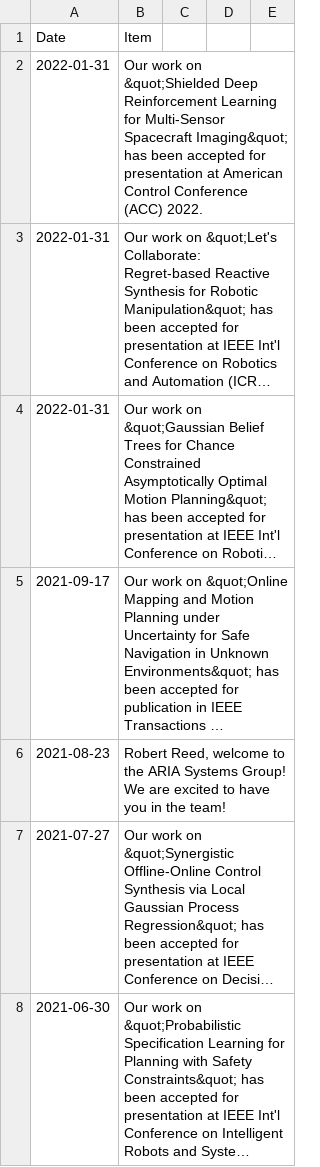
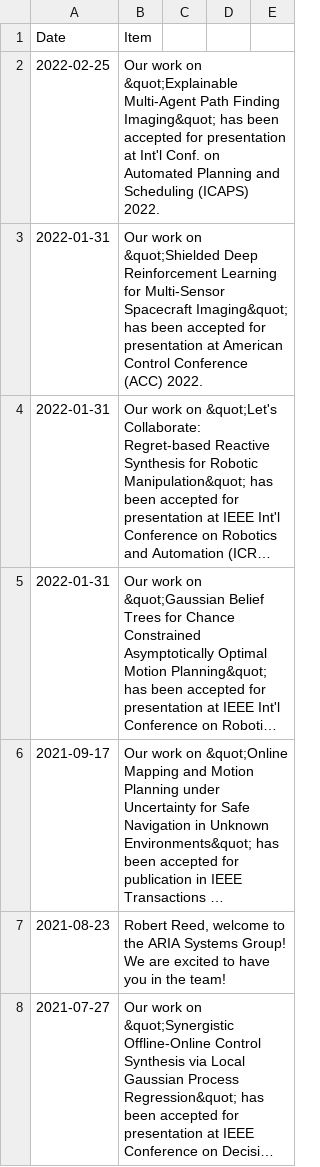
Before and after one commit to aria-systems-group/website, a CSV file: _data/news.csv, drawn as a sheet; only a part is shown; the shorter side is filled out with more unchanged rows; long unchanged cells end in ….

Commit message:
Update news.csv

```diff
--- a/_data/news.csv
+++ b/_data/news.csv
@@ -1,2 +1,3 @@
 Date,Item
+2022-02-25,"Our work on &quot;Explainable Multi-Agent Path Finding Imaging&quot; has been accepted for presentation at Int'l Conf. on Automated Planning and Scheduling (ICAPS) 2022."
 2022-01-31,"Our work on &quot;Shielded Deep Reinforcement Learning for Multi-Sensor Spacecraft Imaging&quot; has been accepted for presentation at American Control Conference (ACC) 2022."
```
